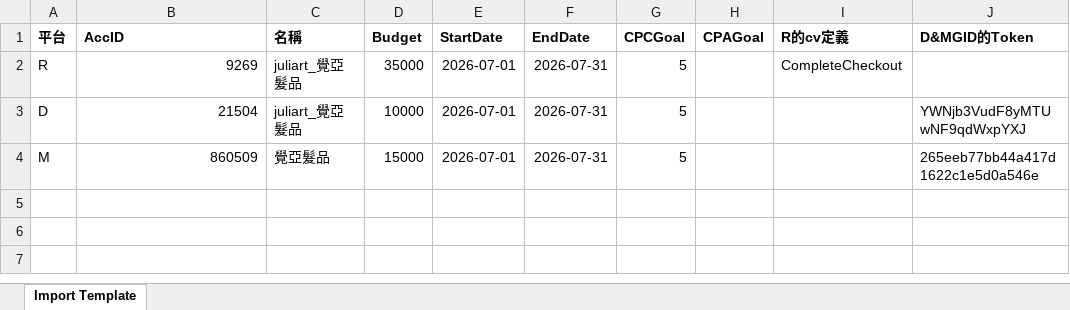
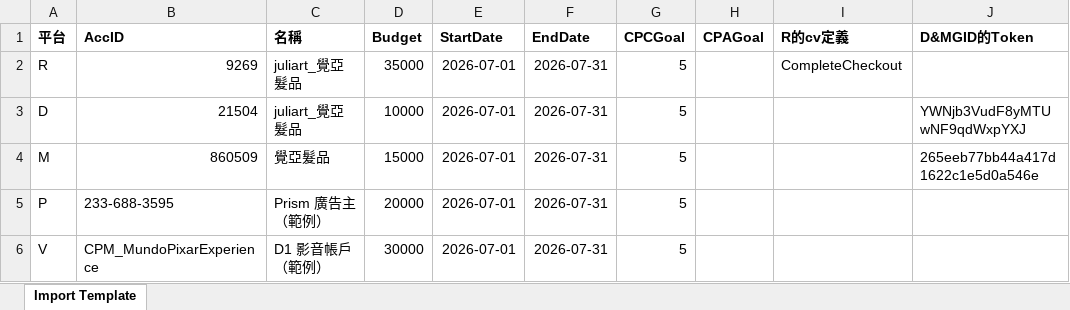
Before and after one commit to popin-tech/r_bulk_upload, an Excel workbook: static/bh_import_template.xlsx, sheet Import Template, drawn as a sheet; values as stored, in another font and other column widths than the file's, no borders; the diff names each change by its address in the sheet, - before the commit and + after, or states it on an @@ line.

```diff
--- a/static/bh_import_template.xlsx (sheet Import Template)
+++ b/static/bh_import_template.xlsx (sheet Import Template)
+row 5: P | 233-688-3595 | Prism 廣告主（範例） | 20000 | 2026-07-01 | 2026-07-31 | 5
+row 6: V | CPM_MundoPixarExperience | D1 影音帳戶（範例） | 30000 | 2026-07-01 | 2026-07-31 | 5
```
Also changed, not shown: 2 other files.
